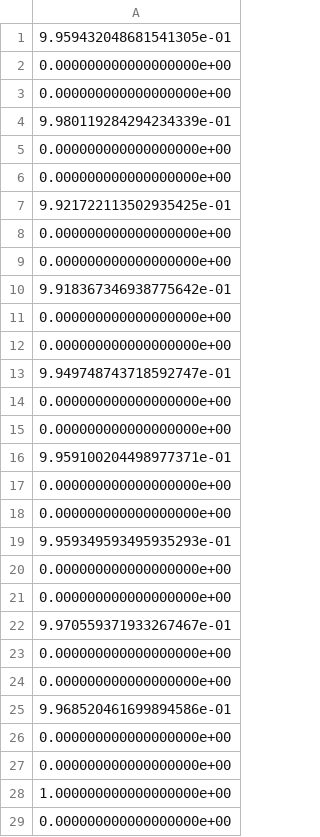
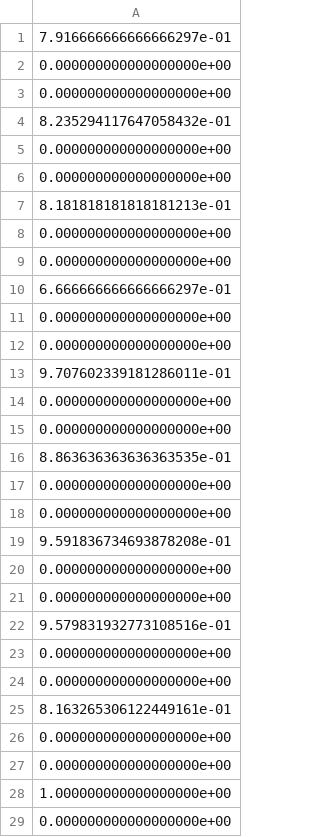
Before and after one commit to hxk874/ADL, a CSV file: afl3/Dem til afleveringen/RNN_f1.csv, drawn as a sheet; only a part is shown; the diff covers the shown part only.

```diff
--- a/afl3/Dem til afleveringen/RNN_f1.csv
+++ b/afl3/Dem til afleveringen/RNN_f1.csv
@@ -1,26 +1,26 @@
-9.959432048681541305e-01
+7.916666666666666297e-01
 0.000000000000000000e+00
 0.000000000000000000e+00
-9.980119284294234339e-01
+8.235294117647058432e-01
 0.000000000000000000e+00
 0.000000000000000000e+00
-9.921722113502935425e-01
+8.181818181818181213e-01
 0.000000000000000000e+00
 0.000000000000000000e+00
-9.918367346938775642e-01
+6.666666666666666297e-01
 0.000000000000000000e+00
 0.000000000000000000e+00
-9.949748743718592747e-01
+9.707602339181286011e-01
 0.000000000000000000e+00
 0.000000000000000000e+00
-9.959100204498977371e-01
+8.863636363636363535e-01
 0.000000000000000000e+00
 0.000000000000000000e+00
-9.959349593495935293e-01
+9.591836734693878208e-01
 0.000000000000000000e+00
 0.000000000000000000e+00
-9.970559371933267467e-01
+9.579831932773108516e-01
 0.000000000000000000e+00
 0.000000000000000000e+00
-9.968520461699894586e-01
+8.163265306122449161e-01
 0.000000000000000000e+00
```
Also changed, not shown: 17 edited cells elsewhere in this file, afl3/Dem til afleveringen/RNN_acc.csv, 2 other files.
